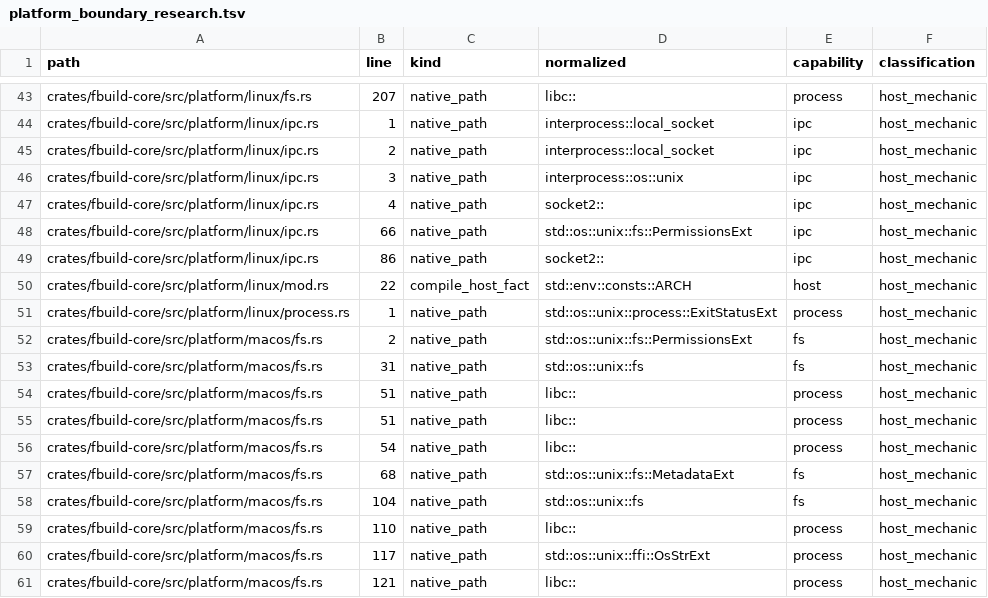
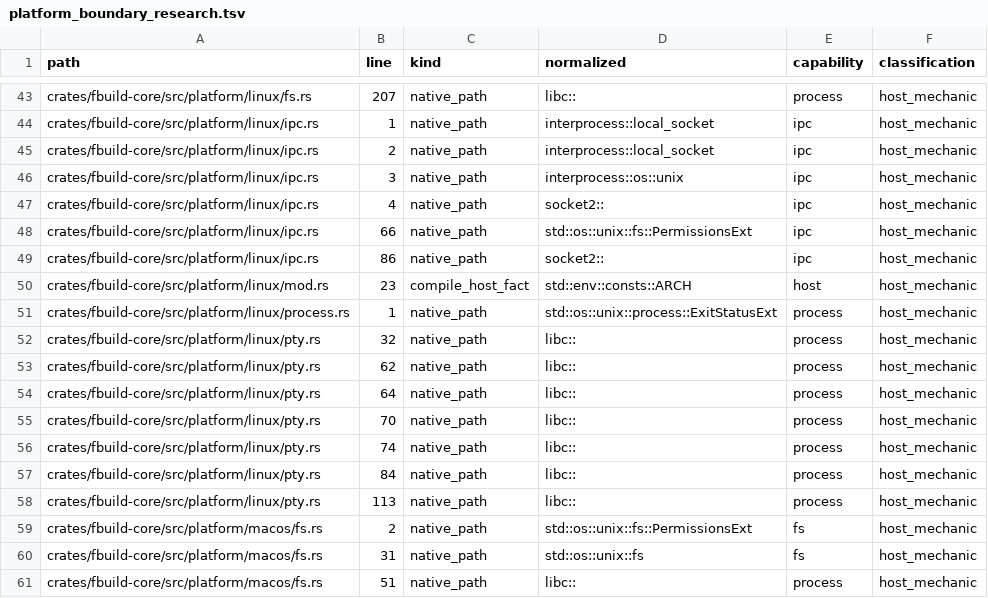
Before and after one commit to FastLED/fbuild, a TSV file: ci/platform_boundary_research.tsv, drawn as a sheet; only a part is shown, gaps mark what is left out; the shorter side is filled out with more unchanged rows; the diff covers the shown part only.

```diff
--- a/ci/platform_boundary_research.tsv
+++ b/ci/platform_boundary_research.tsv
@@ -49,4 +49,11 @@ crates/fbuild-core/src/platform/linux/ipc.rs	66	native_path	std::os::unix::fs::P
 crates/fbuild-core/src/platform/linux/ipc.rs	86	native_path	socket2::	ipc	host_mechanic
-crates/fbuild-core/src/platform/linux/mod.rs	22	compile_host_fact	std::env::consts::ARCH	host	host_mechanic
+crates/fbuild-core/src/platform/linux/mod.rs	23	compile_host_fact	std::env::consts::ARCH	host	host_mechanic
 crates/fbuild-core/src/platform/linux/process.rs	1	native_path	std::os::unix::process::ExitStatusExt	process	host_mechanic
+crates/fbuild-core/src/platform/linux/pty.rs	32	native_path	libc::	process	host_mechanic
+crates/fbuild-core/src/platform/linux/pty.rs	62	native_path	libc::	process	host_mechanic
+crates/fbuild-core/src/platform/linux/pty.rs	64	native_path	libc::	process	host_mechanic
+crates/fbuild-core/src/platform/linux/pty.rs	70	native_path	libc::	process	host_mechanic
+crates/fbuild-core/src/platform/linux/pty.rs	74	native_path	libc::	process	host_mechanic
+crates/fbuild-core/src/platform/linux/pty.rs	84	native_path	libc::	process	host_mechanic
+crates/fbuild-core/src/platform/linux/pty.rs	113	native_path	libc::	process	host_mechanic
 crates/fbuild-core/src/platform/macos/fs.rs	2	native_path	std::os::unix::fs::PermissionsExt	fs	host_mechanic
```
Also changed, not shown: 16 removed rows and 2 edited cells elsewhere in this file, ci/platform_boundary_ledger.tsv, 14 other files.
